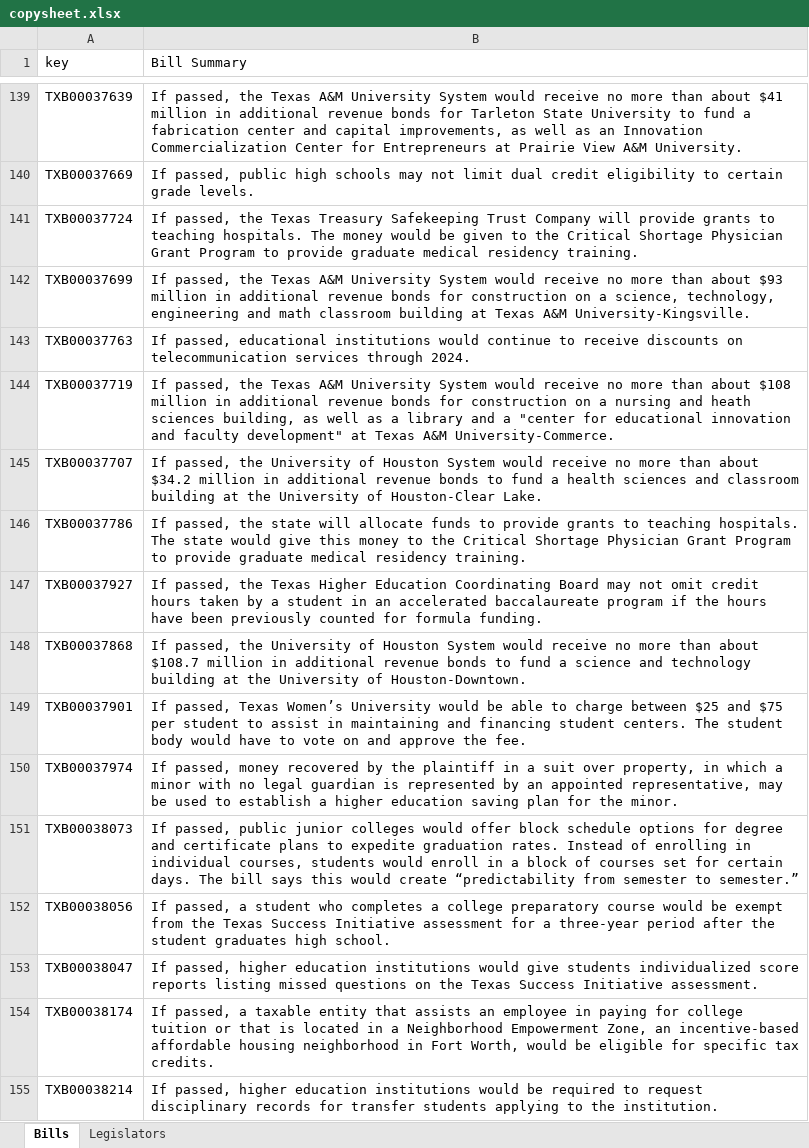
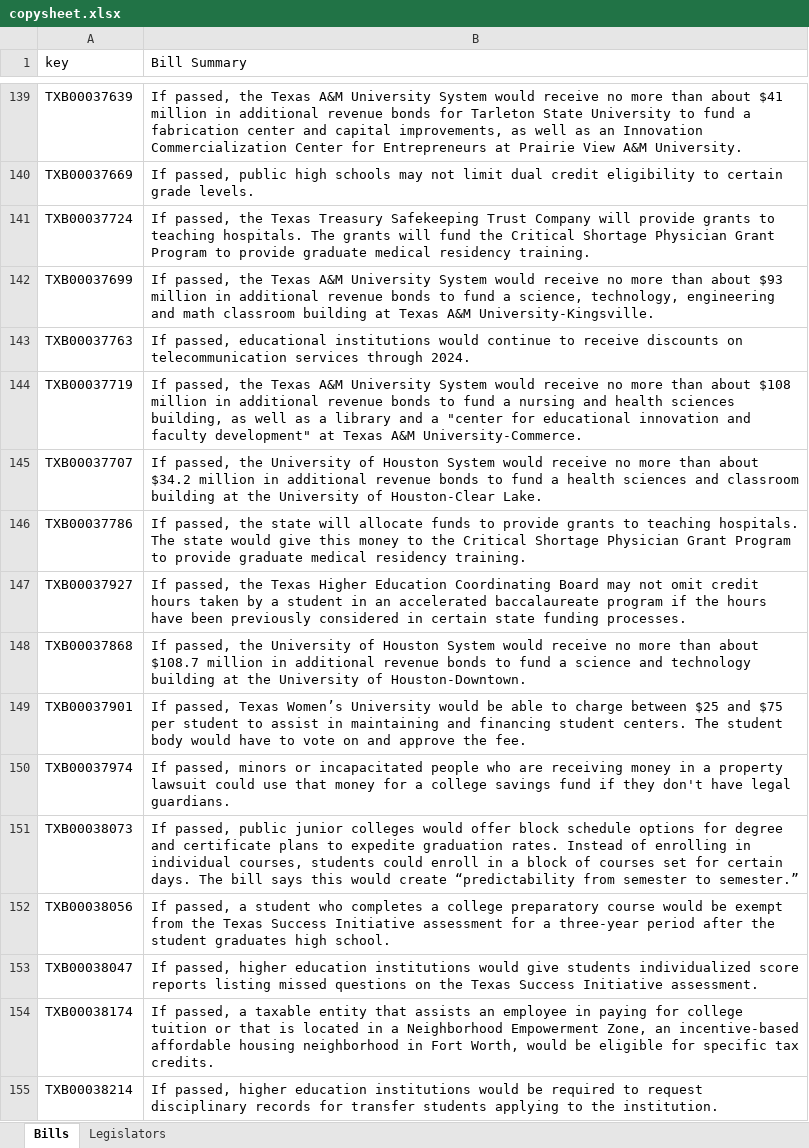
Before and after one commit to CuriousG102/Higher-Education-Interactive, an Excel workbook: backend/copysheet.xlsx, sheet Bills, drawn as a sheet; only a part is shown, gaps mark what is left out; values as stored, in another font and other column widths than the file's, no cell formats; charts and pictures not drawn; the diff covers the shown part only; the diff names each change by its address in the sheet, - before the commit and + after, or states it on an @@ line.

```diff
--- a/backend/copysheet.xlsx (sheet Bills)
+++ b/backend/copysheet.xlsx (sheet Bills)
-B141 (Bill Summary): …hospitals. The money would be given to the Critical…
+B141 (Bill Summary): …hospitals. The grants will fund the Critical…
-B142 (Bill Summary): …revenue bonds for construction on a science,…
+B142 (Bill Summary): …revenue bonds to fund a science,…
-B144 (Bill Summary): …revenue bonds for construction on a nursing and heath sciences building,…
+B144 (Bill Summary): …revenue bonds to fund a nursing and health sciences building,…
-B147 (Bill Summary): …been previously counted for formula funding.
+B147 (Bill Summary): …been previously considered in certain state funding processes.
-B150 (Bill Summary): If passed, money recovered by the plaintiff in a suit over property, in which a minor with no legal guardian is represented by an appointed representative, may be used to establish a higher education saving plan for the minor.
+B150 (Bill Summary): If passed, minors or incapacitated people who are receiving money in a property lawsuit could use that money for a college savings fund if they don't have legal guardians.
-B151 (Bill Summary): …courses, students would enroll in…
+B151 (Bill Summary): …courses, students could enroll in…
```
Also changed, not shown: 4 added rows and 54 edited cells elsewhere in this sheet, cell formats, charts or pictures, 2 other files.
